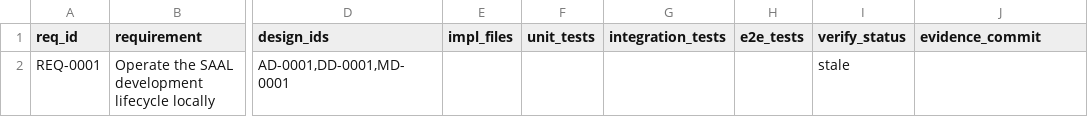
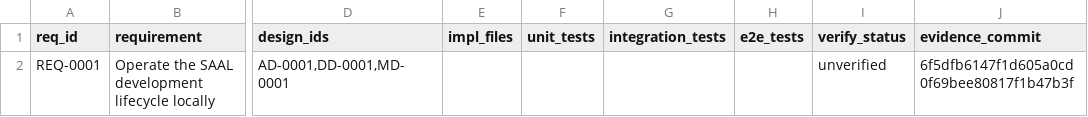
Before and after one commit to ruri-sayo/saal_cording_rule, a CSV file: docs/trace/rtm.csv, drawn as a sheet; only a part is shown, gaps mark what is left out; the diff names each change by its address in the sheet, - before the commit and + after, or states it on an @@ line.

Commit message:
Record final verified coverage evidence

```diff
--- a/docs/trace/rtm.csv
+++ b/docs/trace/rtm.csv
-I2 (verify_status): stale
+I2 (verify_status): unverified
-J2 (evidence_commit): (empty)
+J2 (evidence_commit): 6f5dfb6147f1d605a0cd0f69bee80817f1b47b3f
```
Also changed, not shown: 3 other files.
